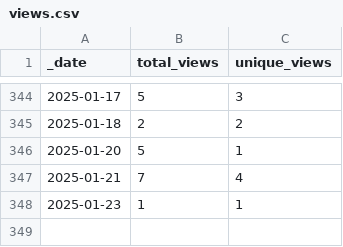
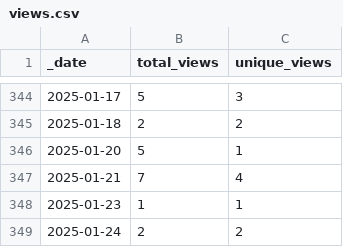
Before and after one commit to jenniferstruthers1-nhs/Traffic_checker, a CSV file: traffic/views.csv, drawn as a sheet; only a part is shown, gaps mark what is left out.

Commit message:
GitHub traffic

```diff
--- a/traffic/views.csv
+++ b/traffic/views.csv
@@ -348 +348,2 @@ _date,total_views,unique_views
 2025-01-23,1,1
+2025-01-24,2,2
```
Also changed, not shown: 1 other file.
